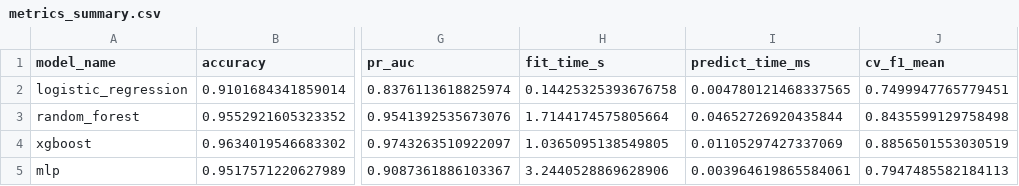
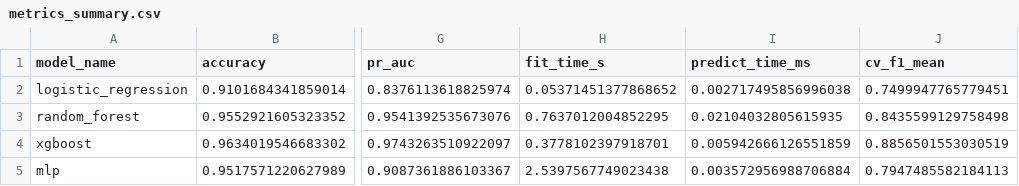
Before and after one commit to Adam-Blf/maintenance-predictive-industrielle, a CSV file: reports/03/metrics_summary.csv, drawn as a sheet; only a part is shown, gaps mark what is left out; the diff names each change by its address in the sheet, - before the commit and + after, or states it on an @@ line.

```diff
--- a/reports/03/metrics_summary.csv
+++ b/reports/03/metrics_summary.csv
-H2 (fit_time_s): 0.14425325393676758
+H2 (fit_time_s): 0.05371451377868652
-I2 (predict_time_ms): 0.004780121468337565
+I2 (predict_time_ms): 0.002717495856996038
-H3 (fit_time_s): 1.7144174575805664
+H3 (fit_time_s): 0.7637012004852295
-I3 (predict_time_ms): 0.04652726920435844
+I3 (predict_time_ms): 0.02104032805615935
-H4 (fit_time_s): 1.0365095138549805
+H4 (fit_time_s): 0.3778102397918701
-I4 (predict_time_ms): 0.01105297427337069
+I4 (predict_time_ms): 0.005942666126551859
-H5 (fit_time_s): 3.2440528869628906
+H5 (fit_time_s): 2.5397567749023438
-I5 (predict_time_ms): 0.003964619865584061
+I5 (predict_time_ms): 0.003572956988706884
```
Also changed, not shown: 7 other files.
